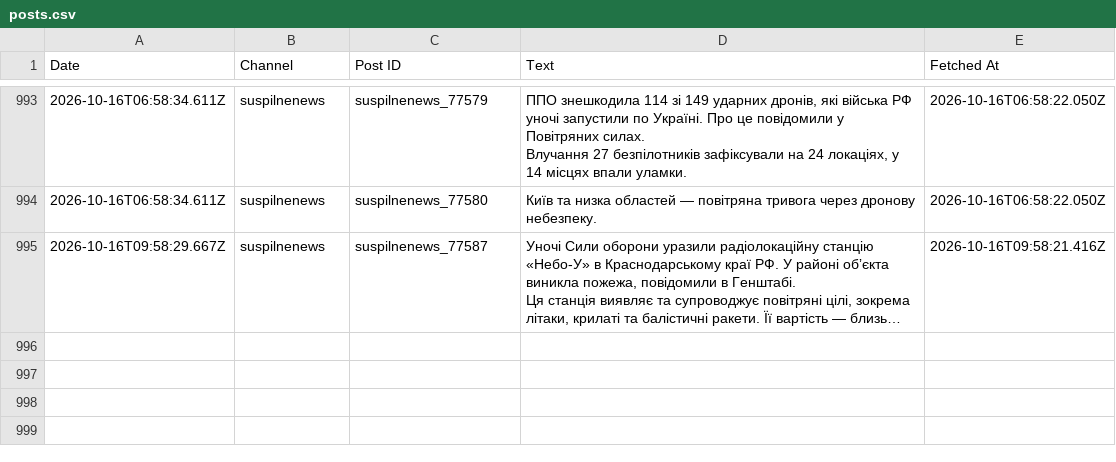
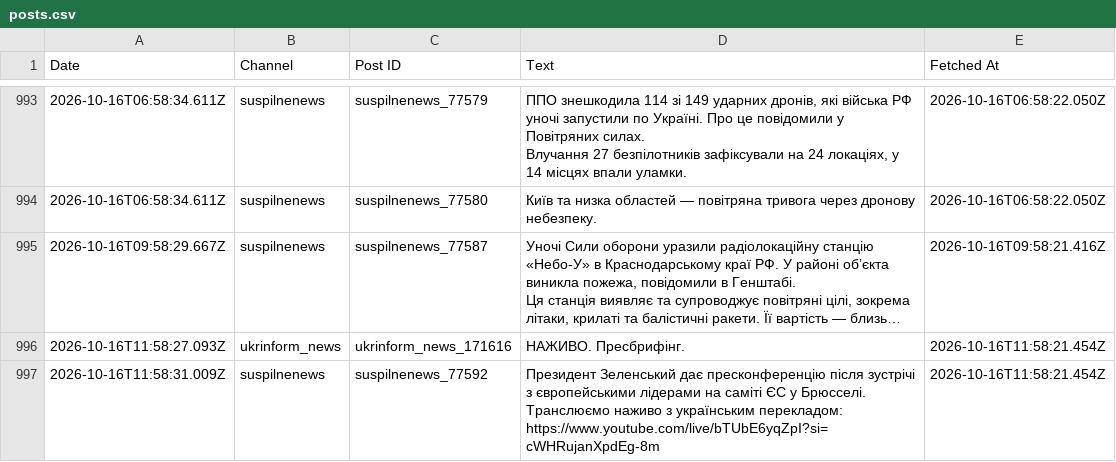
Before and after one commit to ymotorna/news-digest-data, a CSV file: posts.csv, drawn as a sheet; only a part is shown, gaps mark what is left out; long unchanged cells end in …; ↵ is a line break in a cell; the diff names each change by its address in the sheet, - before the commit and + after, or states it on an @@ line.

Commit message:
Update 2026-10-16T11:58

```diff
--- a/posts.csv
+++ b/posts.csv
+row 996: 2026-10-16T11:58:27.093Z | ukrinform_news | ukrinform_news_171616 | НАЖИВО. Пресбрифінг. | 2026-10-16T11:58:21.454Z
+row 997: 2026-10-16T11:58:31.009Z | suspilnenews | suspilnenews_77592 | Президент Зеленський дає пресконференцію після зустрічі з європейськими лідерами на саміті ЄС у Брюсселі. ↵ Транслюємо наживо з українським перекладом: https://www.youtube.com/live/bTUbE6yqZpI?si=cWHRujanXpdEg-8m | 2026-10-16T11:58:21.454Z
```
